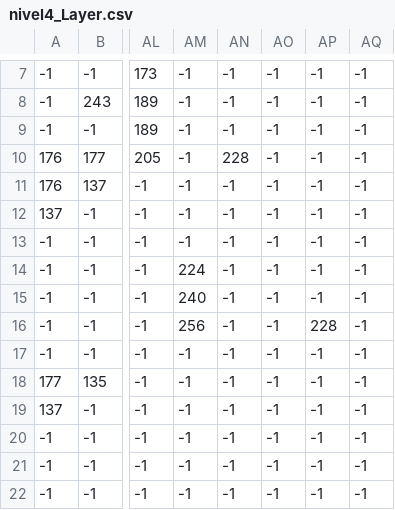
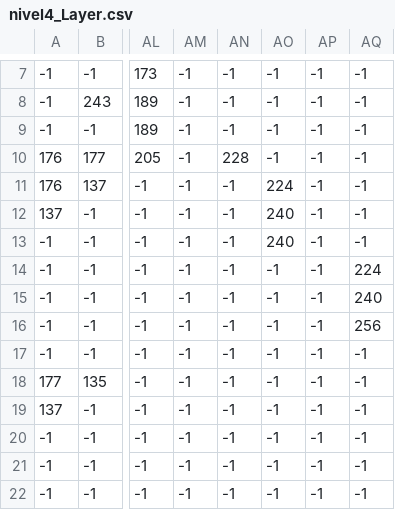
Before and after one commit to nilhouses/VJ-FIB, a CSV file: 2DGame/Game/levels/level04/nivel4_Layer.csv, drawn as a sheet; only a part is shown, gaps mark what is left out; the diff names each change by its address in the sheet, - before the commit and + after, or states it on an @@ line.

```diff
--- a/2DGame/Game/levels/level04/nivel4_Layer.csv
+++ b/2DGame/Game/levels/level04/nivel4_Layer.csv
-AO11: -1
+AO11: 224
-AO12:AO13: -1
+AO12:AO13: 240
-AM14: 224
+AM14: -1
-AQ14: -1
+AQ14: 224
-AM15: 240
+AM15: -1
-AQ15: -1
+AQ15: 240
-AM16: 256
+AM16: -1
-AP16: 228
+AP16: -1
-AQ16: -1
+AQ16: 256
```
Also changed, not shown: 2DGame/Game/levels/level04/nivel4_NO.csv, 18 other files.
